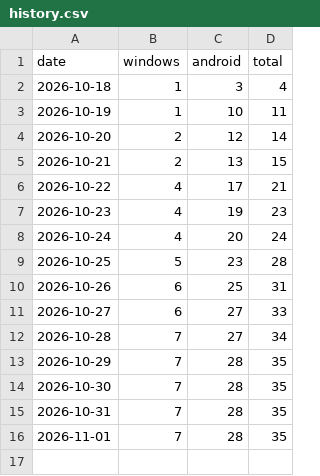
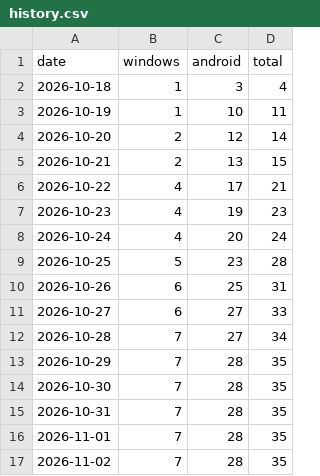
Before and after one commit to Preygle/KintounTV, a CSV file: history.csv, drawn as a sheet; the diff names each change by its address in the sheet, - before the commit and + after, or states it on an @@ line.

```diff
--- a/history.csv
+++ b/history.csv
+row 17: 2026-11-02 | 7 | 28 | 35
```
Also changed, not shown: 1 other file.
